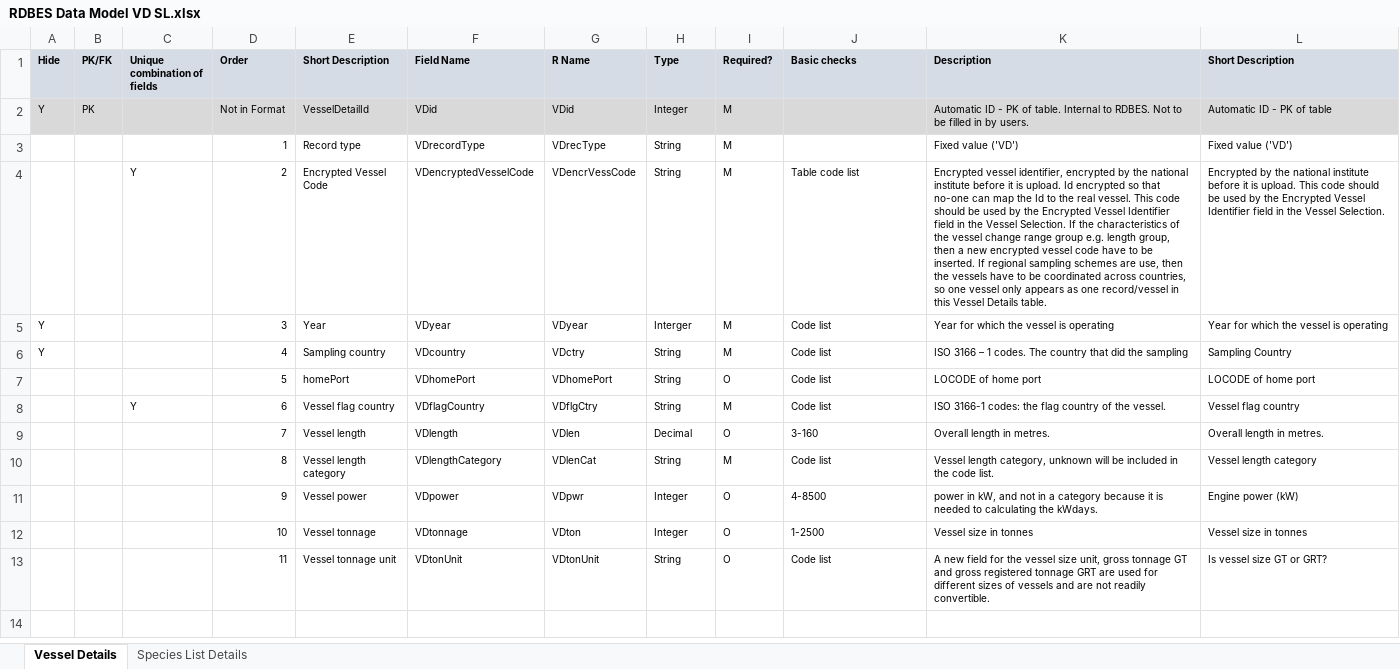
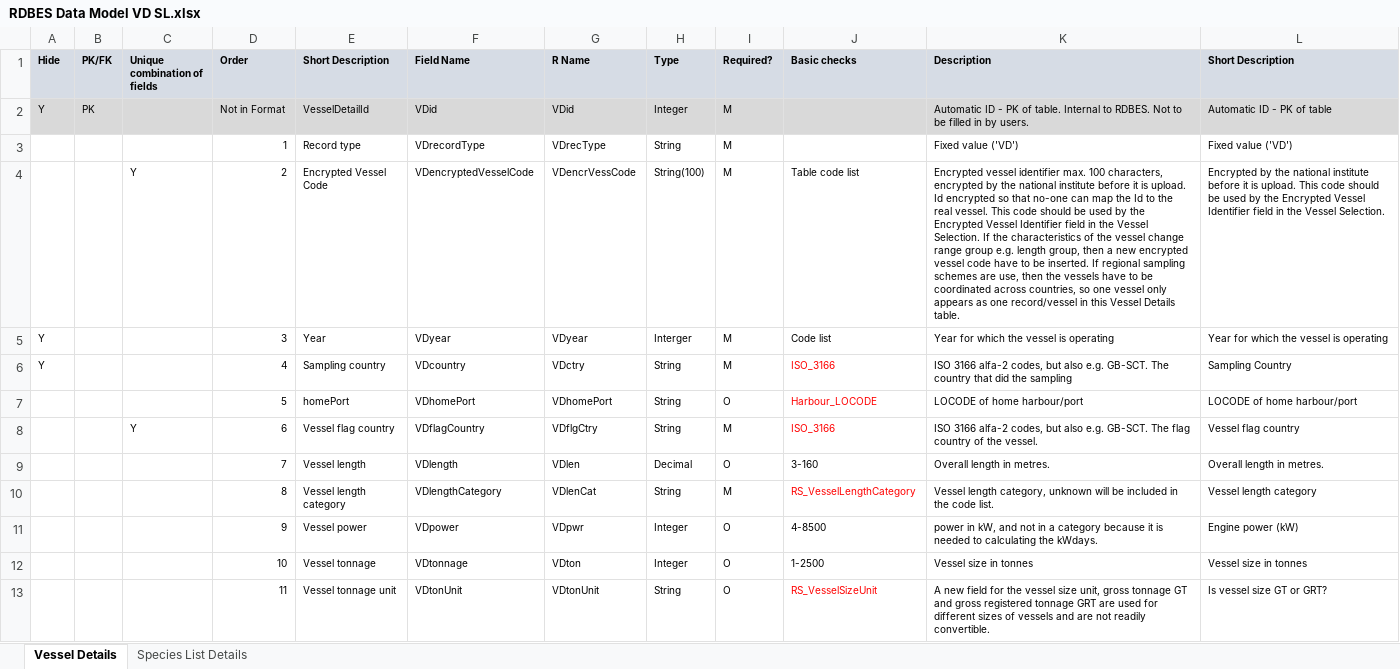
Before and after one commit to ices-tools-dev/RDBES, an Excel workbook: Documents/RDBES Data Model VD SL.xlsx, sheet Vessel Details, drawn as a sheet; values as stored, in another font and other column widths than the file's, no borders; the diff names each change by its address in the sheet, - before the commit and + after, or states it on an @@ line.

Commit message:
Description updates v1.18.1
Country alfa-2, Encryp vessel str100

```diff
--- a/Documents/RDBES Data Model VD SL.xlsx (sheet Vessel Details)
+++ b/Documents/RDBES Data Model VD SL.xlsx (sheet Vessel Details)
-H4 (Type): String
+H4 (Type): String(100)
-K4 (Description): Encrypted vessel identifier, encrypted by…
+K4 (Description): Encrypted vessel identifier max. 100 characters, encrypted by…
-J6 (Basic checks): Code list
+J6 (Basic checks): ISO_3166
-J6:J8 text colour: black
+J6:J8 text colour: #FF0000
-K6 (Description): ISO 3166 – 1 codes. The country…
+K6 (Description): ISO 3166 alfa-2 codes, but also e.g. GB-SCT. The country…
-J7 (Basic checks): Code list
+J7 (Basic checks): Harbour_LOCODE
-K7 (Description): LOCODE of home port
+K7 (Description): LOCODE of home harbour/port
-L7 (Short Description): LOCODE of home port
+L7 (Short Description): LOCODE of home harbour/port
-J8 (Basic checks): Code list
+J8 (Basic checks): ISO_3166
-K8 (Description): ISO 3166-1 codes: the flag country…
+K8 (Description): ISO 3166 alfa-2 codes, but also e.g. GB-SCT. The flag country…
-J10 (Basic checks): Code list
+J10 (Basic checks): RS_VesselLengthCategory
-J10 text colour: black
+J10 text colour: #FF0000
-J13 (Basic checks): Code list
+J13 (Basic checks): RS_VesselSizeUnit
-J13 text colour: black
+J13 text colour: #FF0000
```
Also changed, not shown: sheet Species List Details.
